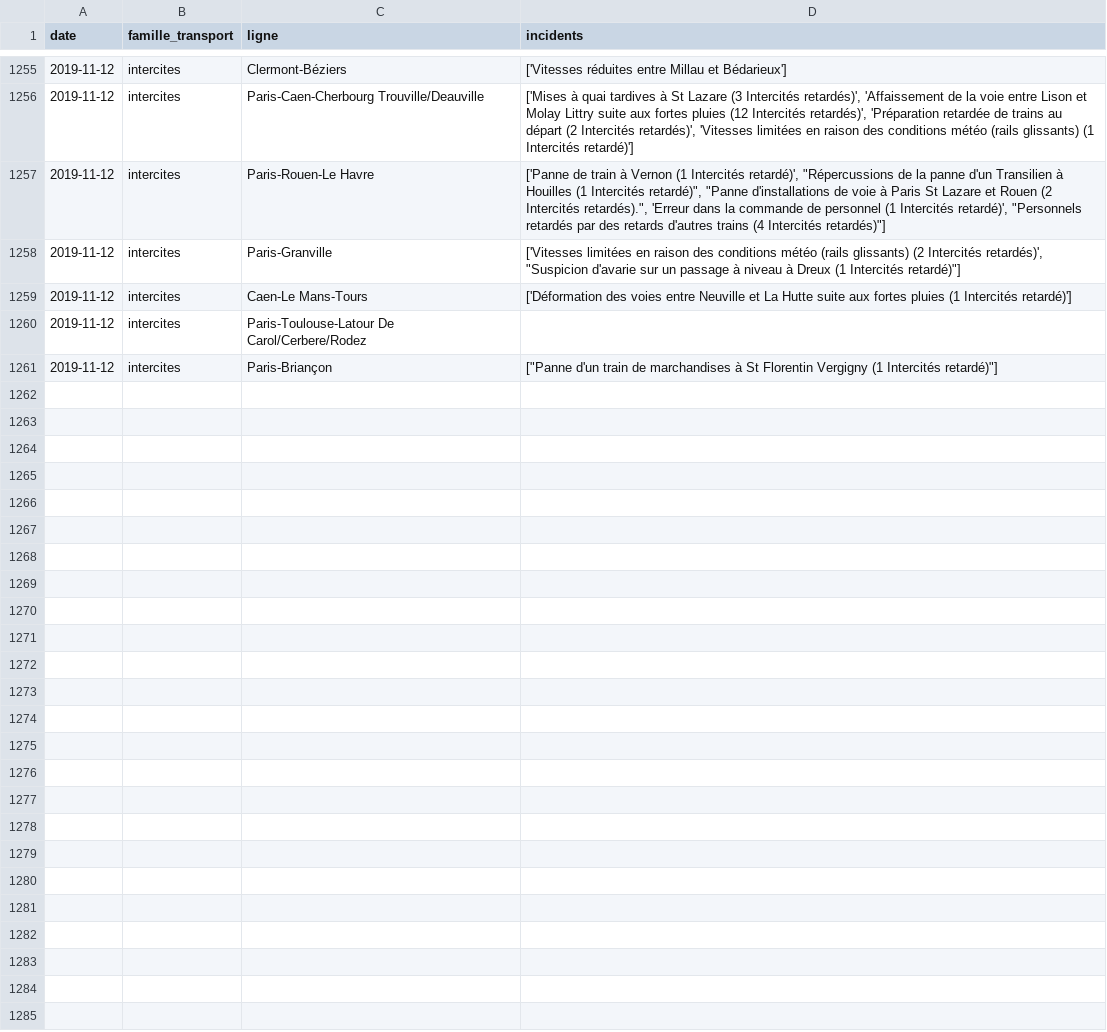
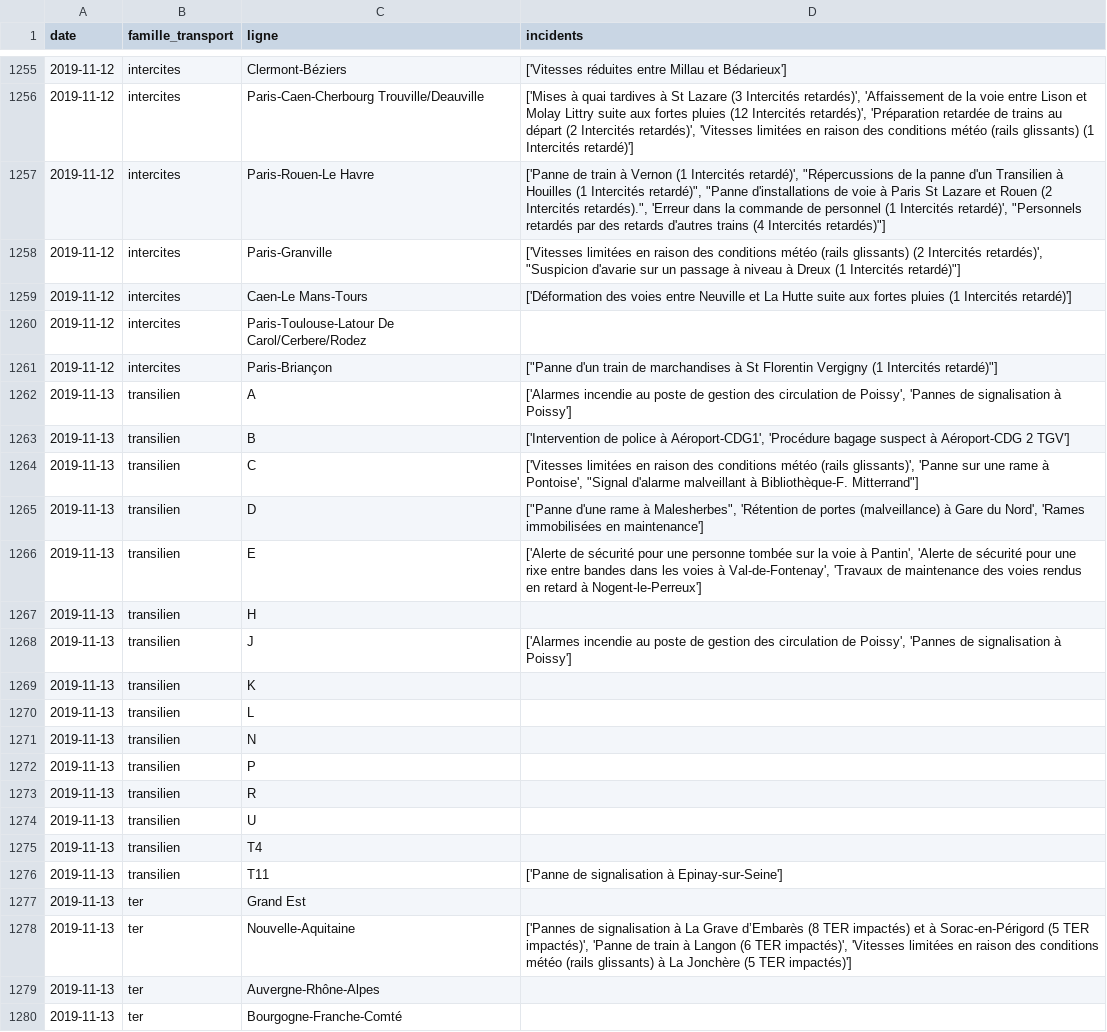
Before and after one commit to AntoineAugusti/mestrainsdhier-sncf, a CSV file: data/incidents.csv, drawn as a sheet; only a part is shown, gaps mark what is left out; the diff covers the shown part only; the diff names each change by its address in the sheet, - before the commit and + after, or states it on an @@ line.

Commit message:
New data at 2019-11-14T09:15:24Z [skip ci]

```diff
--- a/data/incidents.csv
+++ b/data/incidents.csv
+row 1262: 2019-11-13 | transilien | A | ['Alarmes incendie au poste de gestion des circulation de Poissy', 'Pannes de signalisation à Poissy']
+row 1263: 2019-11-13 | transilien | B | ['Intervention de police à Aéroport-CDG1', 'Procédure bagage suspect à Aéroport-CDG 2 TGV']
+row 1264: 2019-11-13 | transilien | C | ['Vitesses limitées en raison des conditions météo (rails glissants)', 'Panne sur une rame à Pontoise', "Signal d'alarme malveillant à Bibliothèque-F. Mitterrand"]
+row 1265: 2019-11-13 | transilien | D | ["Panne d'une rame à Malesherbes", 'Rétention de portes (malveillance) à Gare du Nord', 'Rames immobilisées en maintenance']
+row 1266: 2019-11-13 | transilien | E | ['Alerte de sécurité pour une personne tombée sur la voie à Pantin', 'Alerte de sécurité pour une rixe entre bandes dans les voies à Val-de-Fontenay', 'Travaux de maintenance des voies rendus en retard à Nogent-le-Perreux']
+row 1267: 2019-11-13 | transilien | H
+row 1268: 2019-11-13 | transilien | J | ['Alarmes incendie au poste de gestion des circulation de Poissy', 'Pannes de signalisation à Poissy']
+row 1269: 2019-11-13 | transilien | K
+row 1270: 2019-11-13 | transilien | L
+row 1271: 2019-11-13 | transilien | N
+row 1272: 2019-11-13 | transilien | P
+row 1273: 2019-11-13 | transilien | R
+row 1274: 2019-11-13 | transilien | U
+row 1275: 2019-11-13 | transilien | T4
+row 1276: 2019-11-13 | transilien | T11 | ['Panne de signalisation à Epinay-sur-Seine']
+row 1277: 2019-11-13 | ter | Grand Est
+row 1278: 2019-11-13 | ter | Nouvelle-Aquitaine | ['Pannes de signalisation à La Grave d’Embarès (8 TER impactés) et à Sorac-en-Périgord (5 TER impactés)', 'Panne de train à Langon (6 TER impactés)', 'Vitesses limitées en raison des conditions météo (rails glissants) à La Jonchère (5 TER impactés)']
+row 1279: 2019-11-13 | ter | Auvergne-Rhône-Alpes
+row 1280: 2019-11-13 | ter | Bourgogne-Franche-Comté
```
Also changed, not shown: 26 added rows elsewhere in this file, data/regularite.csv, 1 other file.
